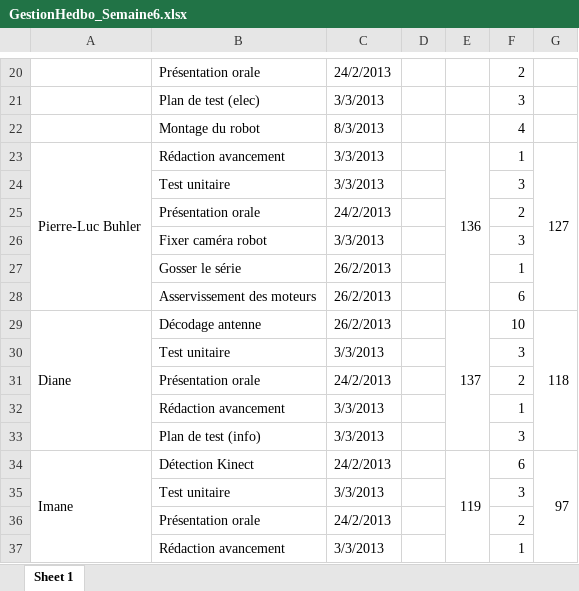
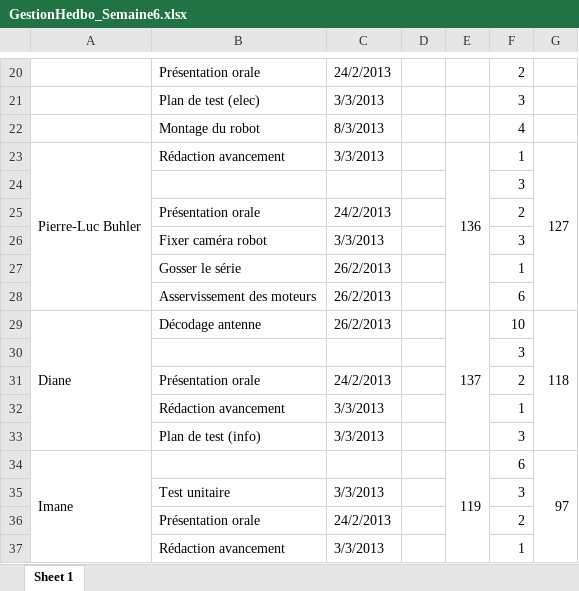
Before and after one commit to francisvalois/design3, an Excel workbook: meeting/GestionHedbo_Semaine6.xlsx, sheet Sheet 1, drawn as a sheet; only a part is shown, gaps mark what is left out; values as stored, in another font and other column widths than the file's, no cell formats; removed rows and columns are numbered as before the commit, all else as after; the diff names each change by its address in the sheet, - before the commit and + after, or states it on an @@ line.

Commit message:
Edit Gestion sem 6

```diff
--- a/meeting/GestionHedbo_Semaine6.xlsx (sheet Sheet 1)
+++ b/meeting/GestionHedbo_Semaine6.xlsx (sheet Sheet 1)
-row 24:  | Test unitaire | 3/3/2013 |  |  | 3
+row 24:  |  |  |  |  | 3
-row 30:  | Test unitaire | 3/3/2013 |  |  | 3
+row 30:  |  |  |  |  | 3
-B34: Détection Kinect
+B34: (empty)
-C34: 24/2/2013
+C34: (empty)
```
Also changed, not shown: cell formats.
